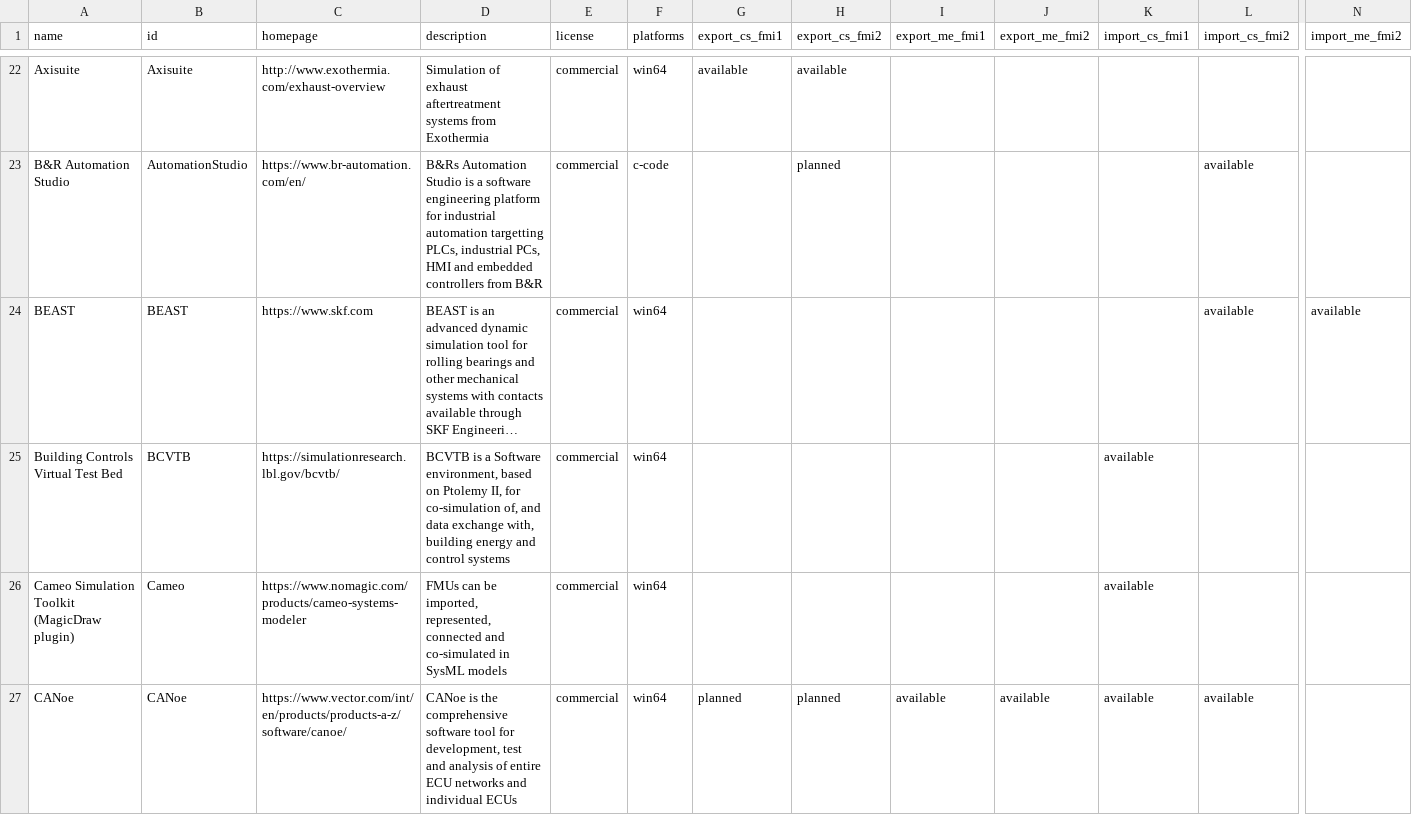
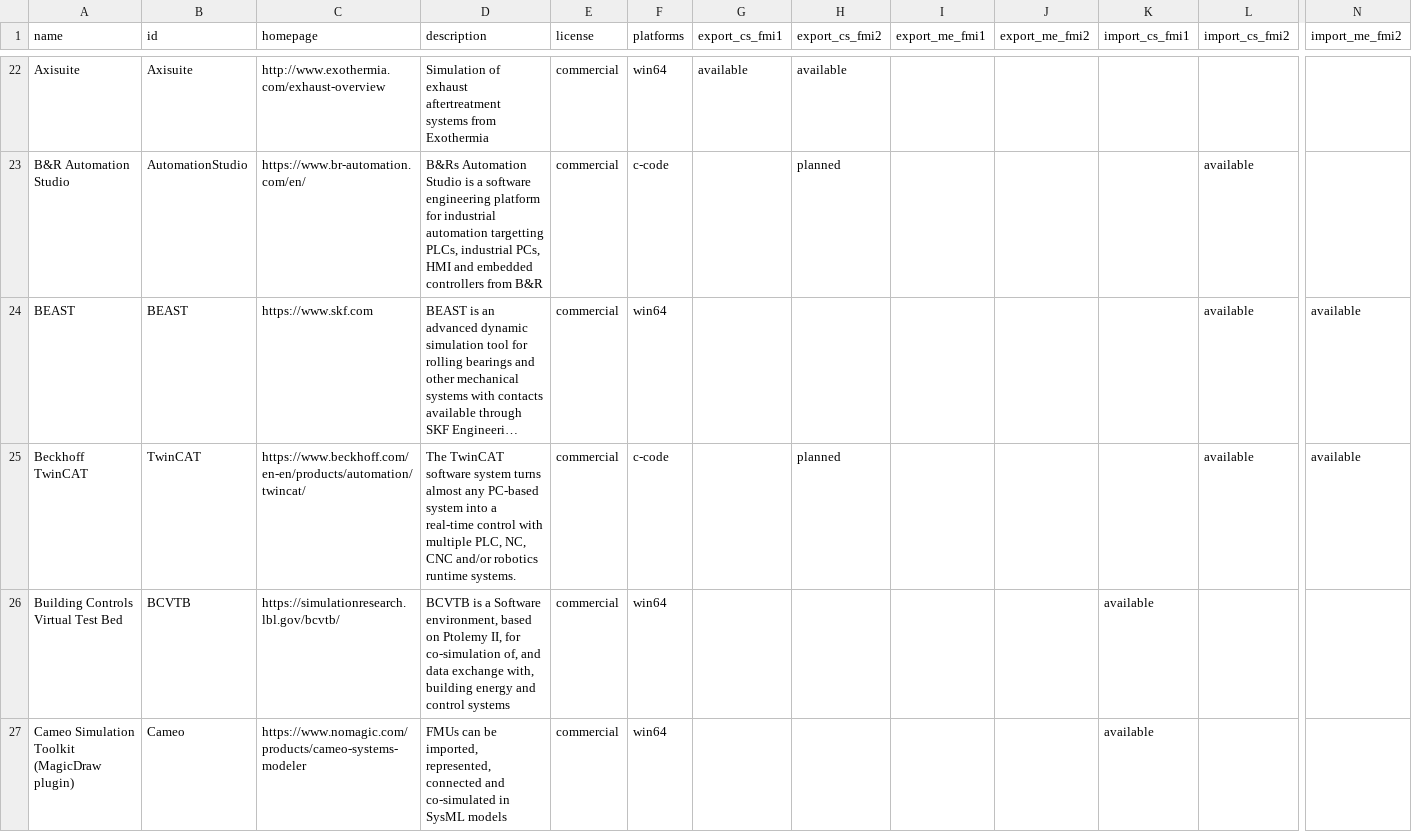
Before and after one commit to modelica/fmi-standard.org, a CSV file: _data/tools.csv, drawn as a sheet; only a part is shown, gaps mark what is left out; the shorter side is filled out with more unchanged rows; long unchanged cells end in …; rows hold the shown columns only; the diff names each change by its address in the sheet, - before the commit and + after, or states it on an @@ line.

Commit message:
Update tools.csv

```diff
--- a/_data/tools.csv
+++ b/_data/tools.csv
+row 25: Beckhoff TwinCAT | TwinCAT | https://www.beckhoff.com/en-en/products/automation/twincat/ | The TwinCAT software system turns almost any PC-based system into a real-time control with multiple PLC, NC, CNC and/or robotics runtime systems. | commercial | c-code |  | planned |  |  |  | available | available
```
